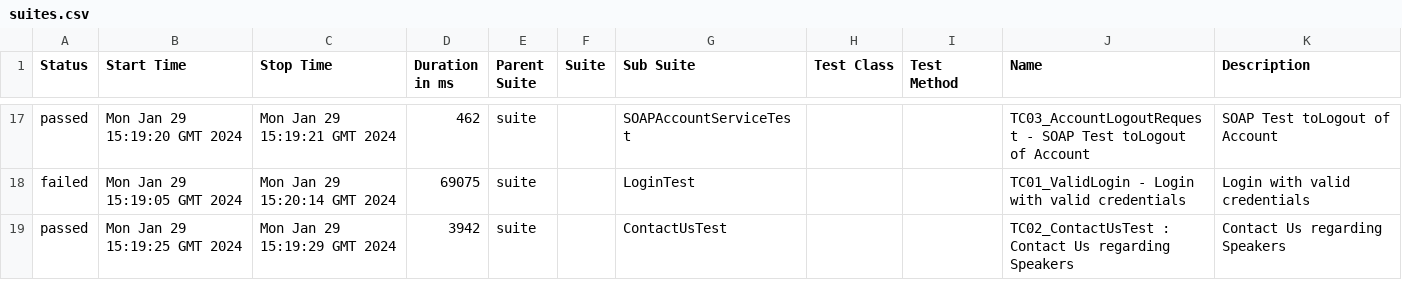
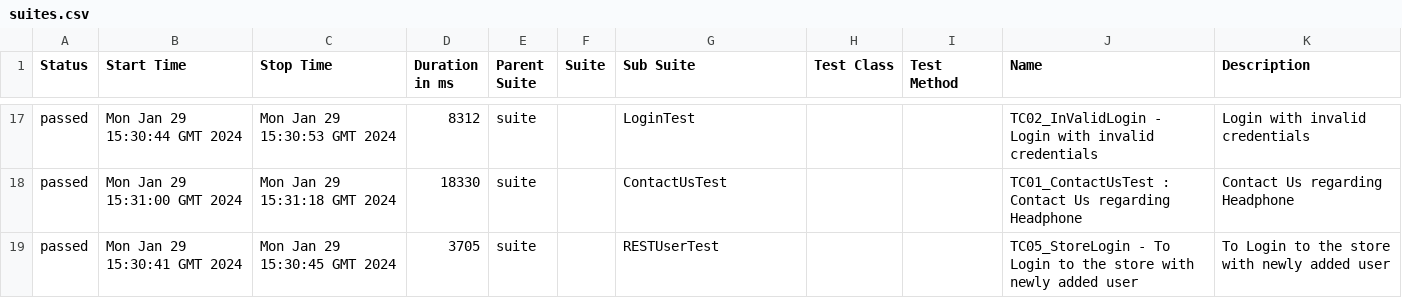
Before and after one commit to VinayKumarBM/playwright-sample-project, a CSV file: 36/data/suites.csv, drawn as a sheet; only a part is shown, gaps mark what is left out; the diff covers the shown part only.

```diff
--- a/36/data/suites.csv
+++ b/36/data/suites.csv
@@ -17,3 +17,3 @@
-"passed","Mon Jan 29 15:19:20 GMT 2024","Mon Jan 29 15:19:21 GMT 2024","462","suite","","SOAPAccountServiceTest","","","TC03_AccountLogoutRequest - SOAP Test toLogout of Account","SOAP Test toLogout of Account"
-"failed","Mon Jan 29 15:19:05 GMT 2024","Mon Jan 29 15:20:14 GMT 2024","69075","suite","","LoginTest","","","TC01_ValidLogin - Login with valid credentials","Login with valid credentials"
-"passed","Mon Jan 29 15:19:25 GMT 2024","Mon Jan 29 15:19:29 GMT 2024","3942","suite","","ContactUsTest","","","TC02_ContactUsTest : Contact Us regarding Speakers","Contact Us regarding Speakers"
+"passed","Mon Jan 29 15:30:44 GMT 2024","Mon Jan 29 15:30:53 GMT 2024","8312","suite","","LoginTest","","","TC02_InValidLogin - Login with invalid credentials","Login with invalid credentials"
+"passed","Mon Jan 29 15:31:00 GMT 2024","Mon Jan 29 15:31:18 GMT 2024","18330","suite","","ContactUsTest","","","TC01_ContactUsTest : Contact Us regarding Headphone","Contact Us regarding Headphone"
+"passed","Mon Jan 29 15:30:41 GMT 2024","Mon Jan 29 15:30:45 GMT 2024","3705","suite","","RESTUserTest","","","TC05_StoreLogin - To Login to the store with newly added user","To Login to the store with newly added user"
```
Also changed, not shown: 3 added rows, 3 removed rows and 54 edited cells elsewhere in this file, 59 other files.
